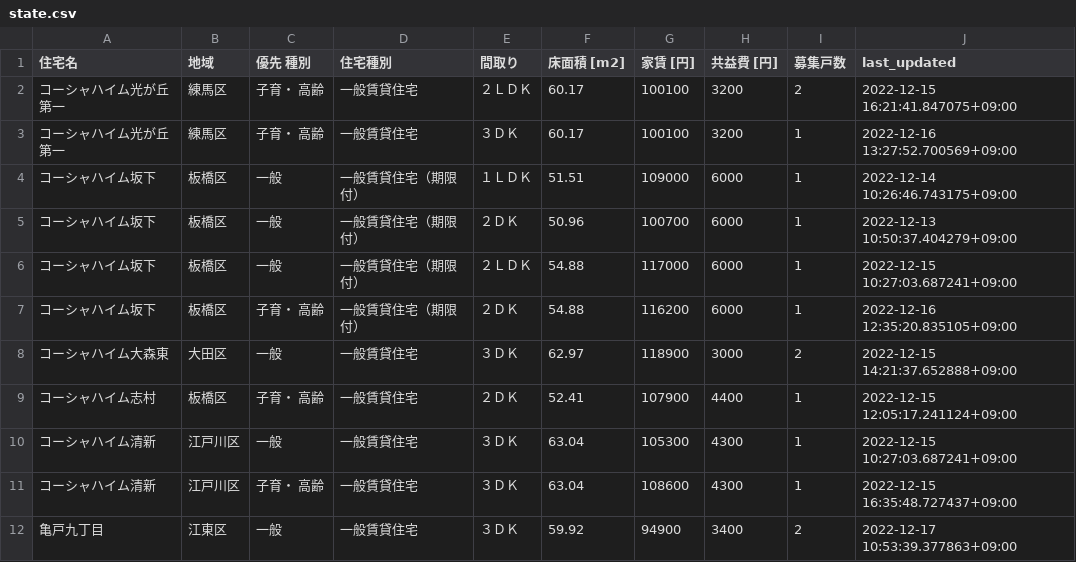
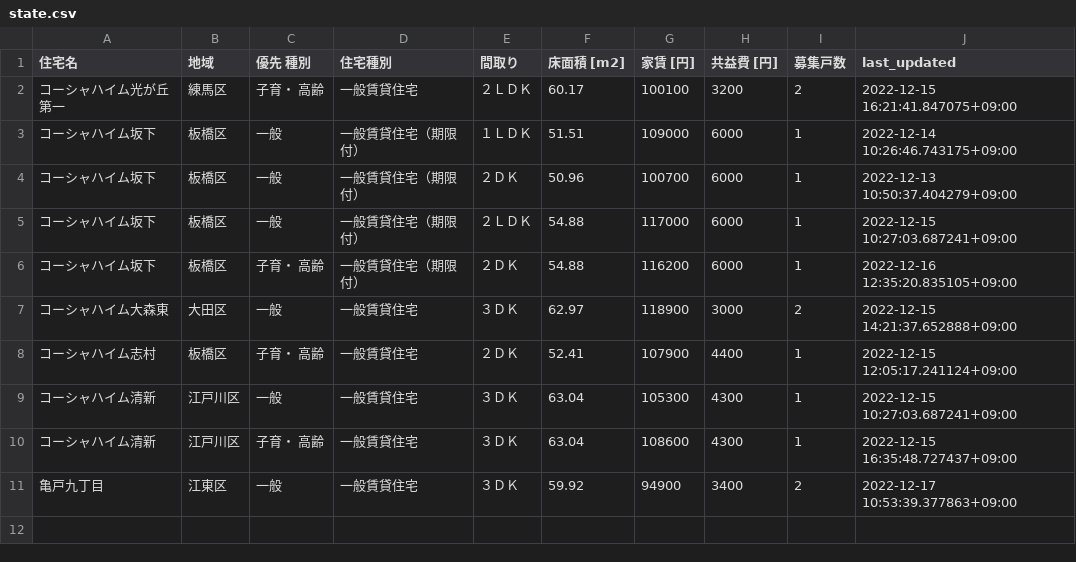
Before and after one commit to kj-9/jkk-py, a CSV file: state.csv, drawn as a sheet; the diff names each change by its address in the sheet, - before the commit and + after, or states it on an @@ line.

```diff
--- a/state.csv
+++ b/state.csv
-row 3: コーシャハイム光が丘第一 | 練馬区 | 子育・ 高齢 | 一般賃貸住宅 | ３ＤＫ | 60.17 | 100100 | 3200 | 1 | 2022-12-16 13:27:52.700569+09:00
```
